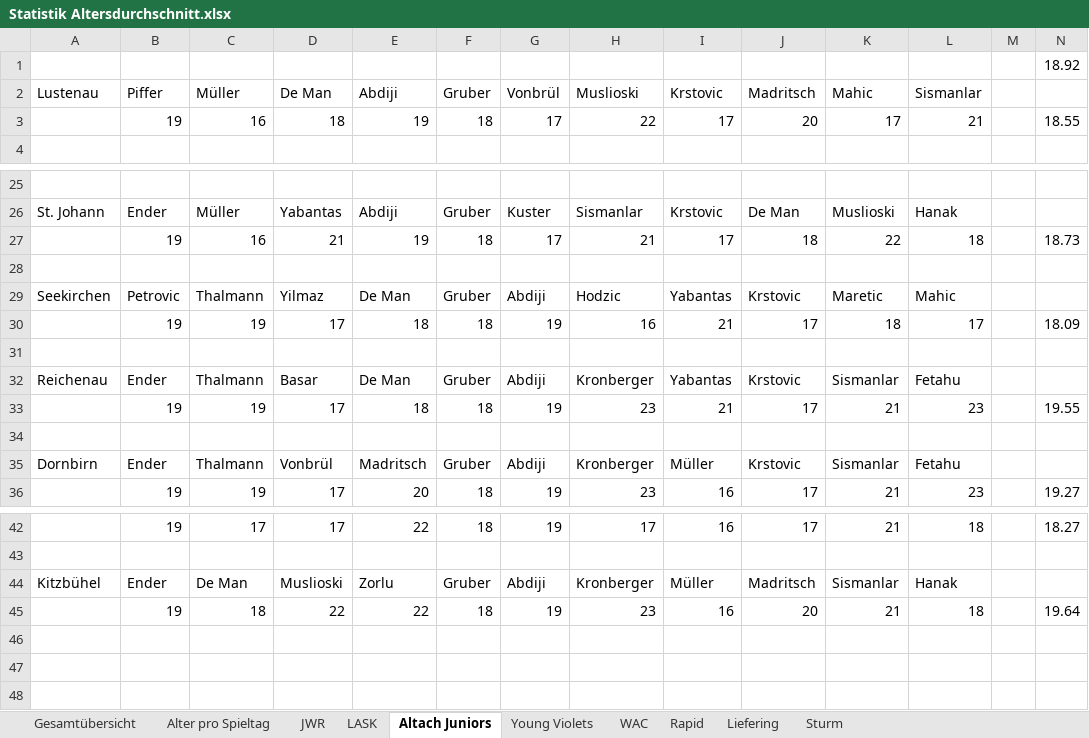
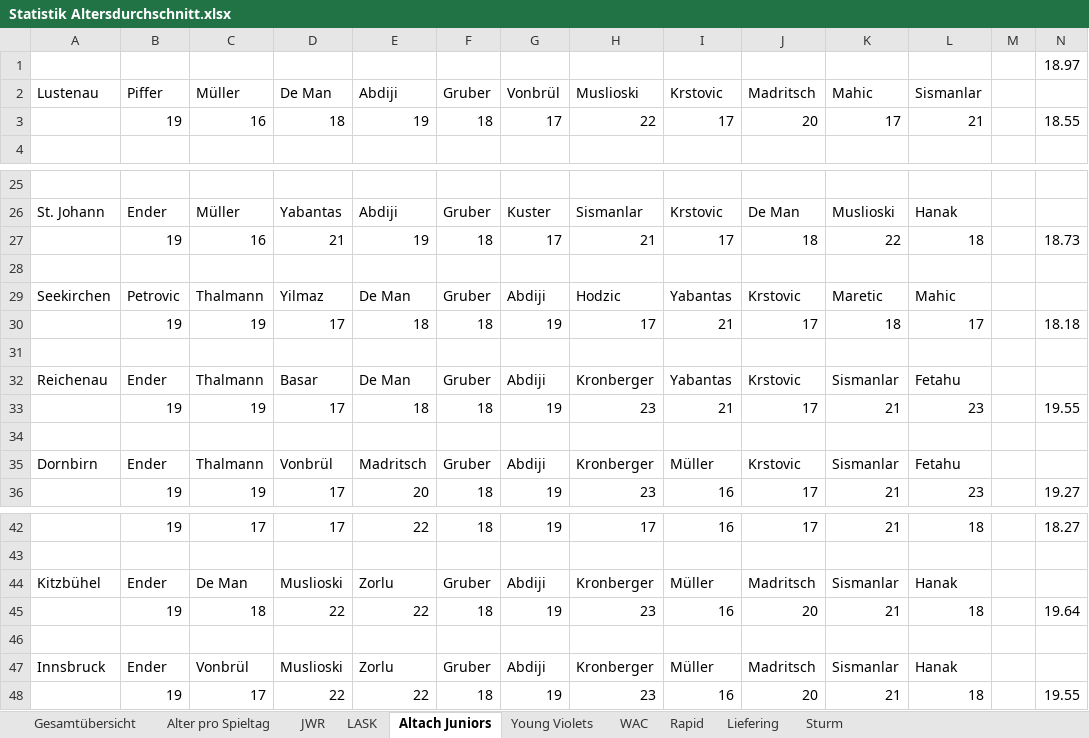
Before and after one commit to mariodemmelbauer/jwr-altersstatistik-dashboard, an Excel workbook: Statistik Altersdurchschnitt.xlsx, sheet Altach Juniors, drawn as a sheet; only a part is shown, gaps mark what is left out; values as stored, in another font and other column widths than the file's, no borders; charts and pictures not drawn; rows hold the shown columns only; the diff names each change by its address in the sheet, - before the commit and + after, or states it on an @@ line.

```diff
--- a/Statistik Altersdurchschnitt.xlsx (sheet Altach Juniors)
+++ b/Statistik Altersdurchschnitt.xlsx (sheet Altach Juniors)
-N1: 18.92
+N1: 18.97
-H30: 16
+H30: 17
-N30: 18.09
+N30: 18.18
+row 46: (empty)
+row 47: Innsbruck | Ender | Vonbrül | Muslioski | Zorlu | Gruber | Abdiji | Kronberger | Müller | Madritsch | Sismanlar | Hanak
+row 48:  | 19 | 17 | 22 | 22 | 18 | 19 | 23 | 16 | 20 | 21 | 18 |  | 19.55
```
Also changed, not shown: sheet Alter pro Spieltag, sheet Rapid, sheet Young Violets, sheet JWR, sheet Gesamtübersicht, sheet Liefering, charts or pictures.
